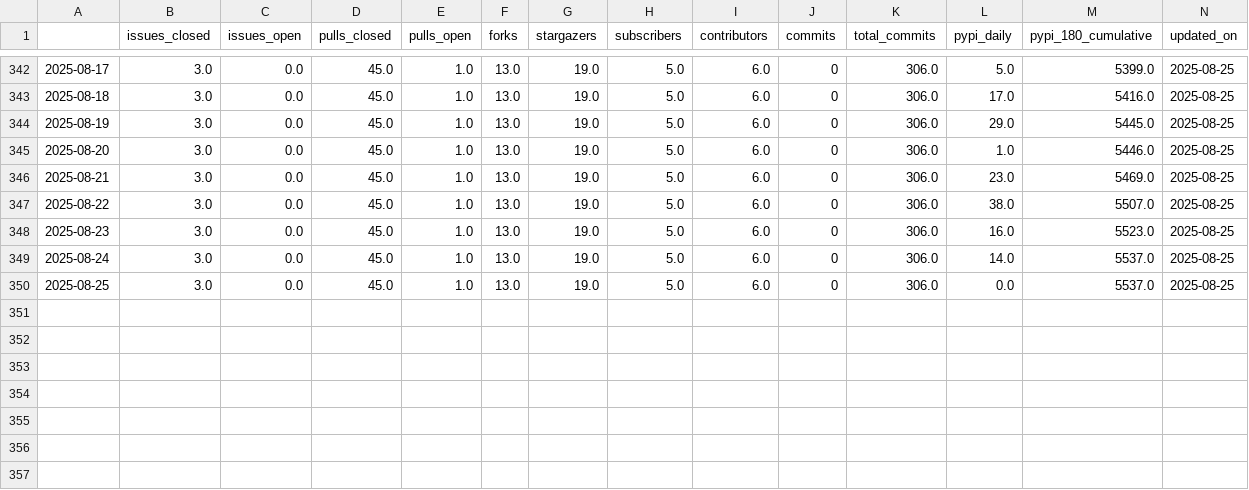
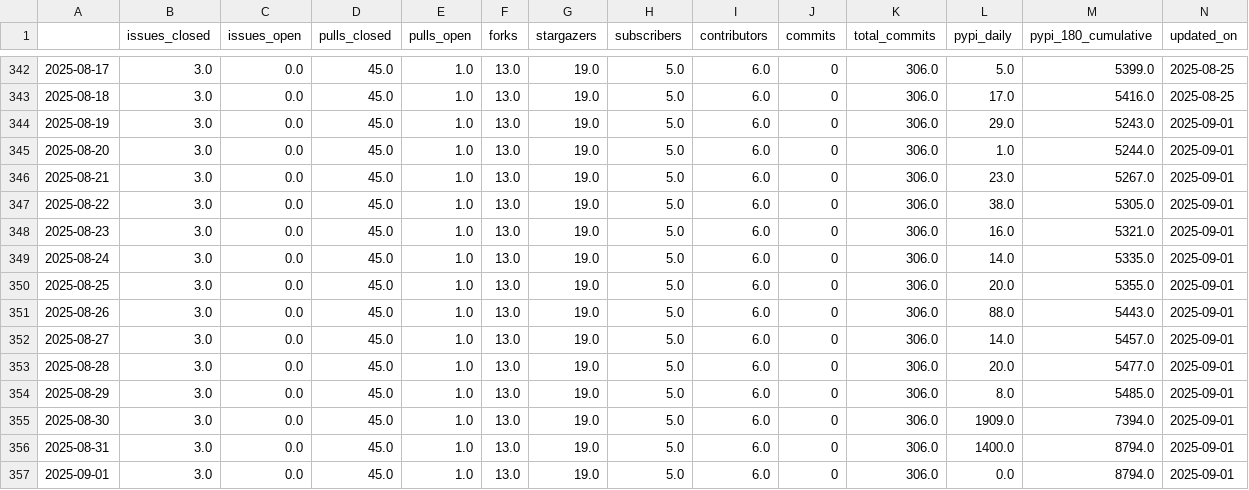
Before and after one commit to RHammond2/osos, a CSV file: data/nrwal.csv, drawn as a sheet; only a part is shown, gaps mark what is left out.

```diff
--- a/data/nrwal.csv
+++ b/data/nrwal.csv
@@ -343,8 +343,15 @@
 2025-08-18,3.0,0.0,45.0,1.0,13.0,19.0,5.0,6.0,0,306.0,17.0,5416.0,2025-08-25
-2025-08-19,3.0,0.0,45.0,1.0,13.0,19.0,5.0,6.0,0,306.0,29.0,5445.0,2025-08-25
-2025-08-20,3.0,0.0,45.0,1.0,13.0,19.0,5.0,6.0,0,306.0,1.0,5446.0,2025-08-25
-2025-08-21,3.0,0.0,45.0,1.0,13.0,19.0,5.0,6.0,0,306.0,23.0,5469.0,2025-08-25
-2025-08-22,3.0,0.0,45.0,1.0,13.0,19.0,5.0,6.0,0,306.0,38.0,5507.0,2025-08-25
-2025-08-23,3.0,0.0,45.0,1.0,13.0,19.0,5.0,6.0,0,306.0,16.0,5523.0,2025-08-25
-2025-08-24,3.0,0.0,45.0,1.0,13.0,19.0,5.0,6.0,0,306.0,14.0,5537.0,2025-08-25
-2025-08-25,3.0,0.0,45.0,1.0,13.0,19.0,5.0,6.0,0,306.0,0.0,5537.0,2025-08-25
+2025-08-19,3.0,0.0,45.0,1.0,13.0,19.0,5.0,6.0,0,306.0,29.0,5243.0,2025-09-01
+2025-08-20,3.0,0.0,45.0,1.0,13.0,19.0,5.0,6.0,0,306.0,1.0,5244.0,2025-09-01
+2025-08-21,3.0,0.0,45.0,1.0,13.0,19.0,5.0,6.0,0,306.0,23.0,5267.0,2025-09-01
+2025-08-22,3.0,0.0,45.0,1.0,13.0,19.0,5.0,6.0,0,306.0,38.0,5305.0,2025-09-01
+2025-08-23,3.0,0.0,45.0,1.0,13.0,19.0,5.0,6.0,0,306.0,16.0,5321.0,2025-09-01
+2025-08-24,3.0,0.0,45.0,1.0,13.0,19.0,5.0,6.0,0,306.0,14.0,5335.0,2025-09-01
+2025-08-25,3.0,0.0,45.0,1.0,13.0,19.0,5.0,6.0,0,306.0,20.0,5355.0,2025-09-01
+2025-08-26,3.0,0.0,45.0,1.0,13.0,19.0,5.0,6.0,0,306.0,88.0,5443.0,2025-09-01
+2025-08-27,3.0,0.0,45.0,1.0,13.0,19.0,5.0,6.0,0,306.0,14.0,5457.0,2025-09-01
+2025-08-28,3.0,0.0,45.0,1.0,13.0,19.0,5.0,6.0,0,306.0,20.0,5477.0,2025-09-01
+2025-08-29,3.0,0.0,45.0,1.0,13.0,19.0,5.0,6.0,0,306.0,8.0,5485.0,2025-09-01
+2025-08-30,3.0,0.0,45.0,1.0,13.0,19.0,5.0,6.0,0,306.0,1909.0,7394.0,2025-09-01
+2025-08-31,3.0,0.0,45.0,1.0,13.0,19.0,5.0,6.0,0,306.0,1400.0,8794.0,2025-09-01
+2025-09-01,3.0,0.0,45.0,1.0,13.0,19.0,5.0,6.0,0,306.0,0.0,8794.0,2025-09-01
```
Also changed, not shown: data/landbosse.csv, data/openoa.csv, 13 other files.
